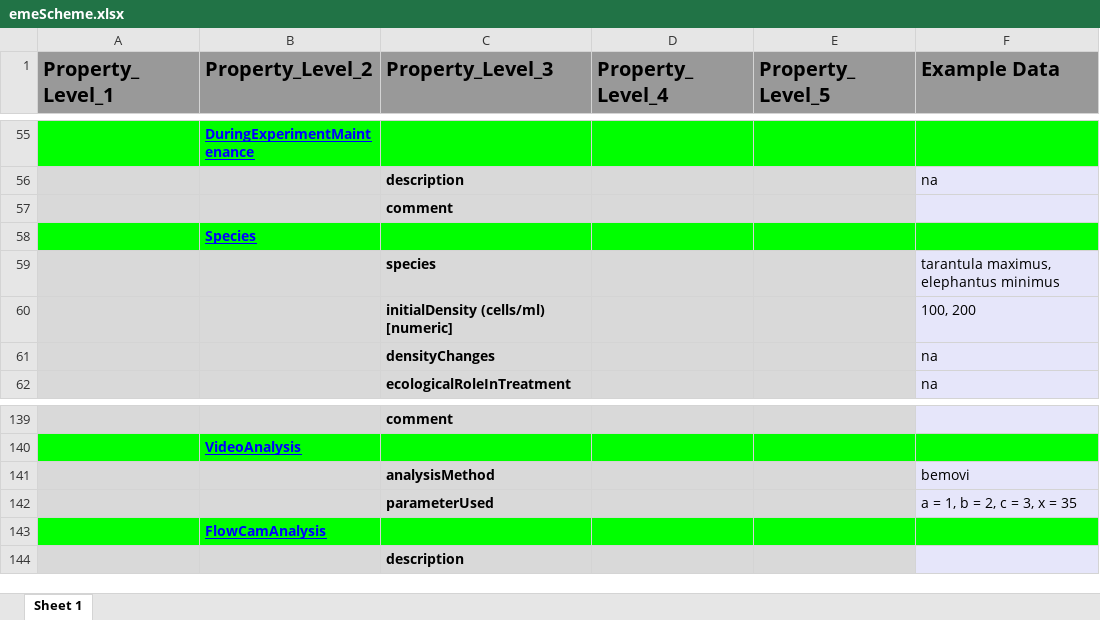
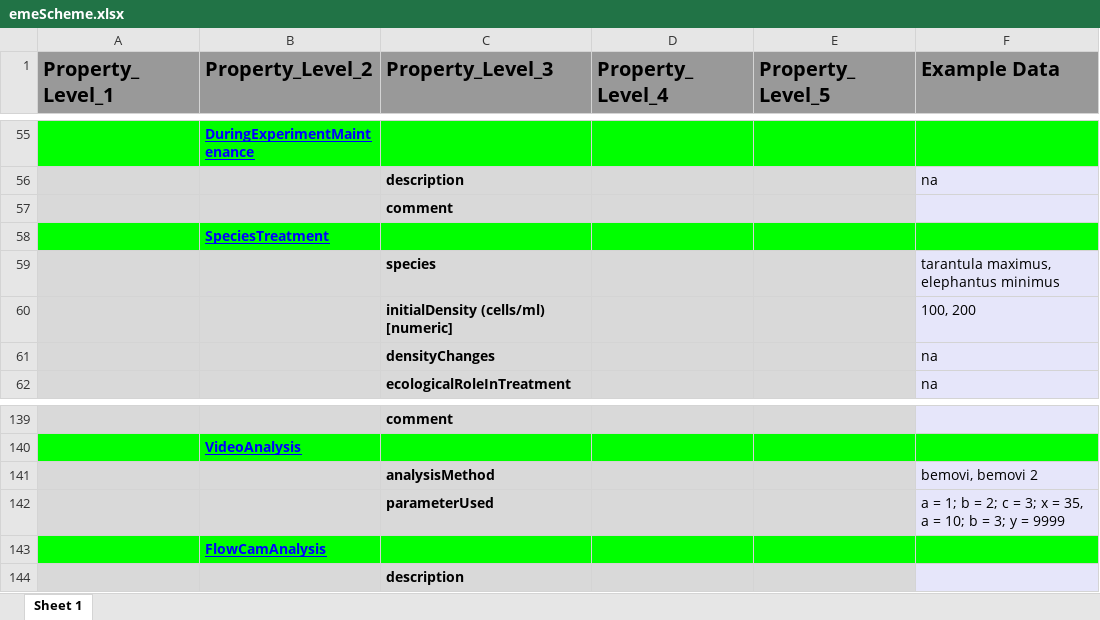
Before and after one commit to UZH-PEG/dmdScheme, an Excel workbook: inst/googlesheet/emeScheme.xlsx, sheet Sheet 1, drawn as a sheet; only a part is shown, gaps mark what is left out; values as stored, in another font and other column widths than the file's, no borders; charts and pictures not drawn; the diff names each change by its address in the sheet, - before the commit and + after, or states it on an @@ line.

Commit message:
Updata Data using new definitions

```diff
--- a/inst/googlesheet/emeScheme.xlsx (sheet Sheet 1)
+++ b/inst/googlesheet/emeScheme.xlsx (sheet Sheet 1)
-B58 (Property_Level_2): Species
+B58 (Property_Level_2): SpeciesTreatment
-F141 (Example Data): bemovi
+F141 (Example Data): bemovi, bemovi 2
-F142 (Example Data): a = 1, b = 2, c = 3, x = 35
+F142 (Example Data): a = 1; b = 2; c = 3; x = 35, a = 10; b = 3; y = 9999
```
Also changed, not shown: 4 other files.
